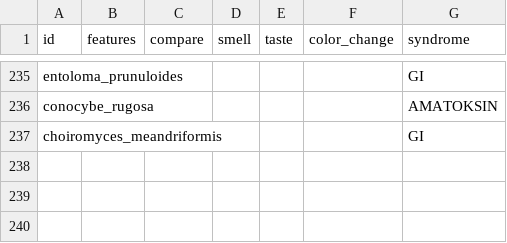
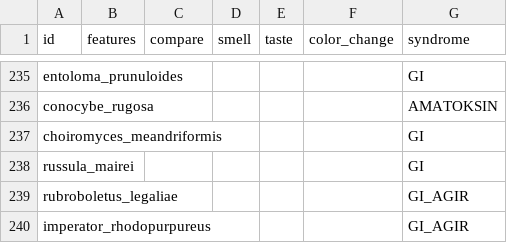
Before and after one commit to burakbaybas-collab/MantarTanima, a TSV file: app/src/main/assets/details.tsv, drawn as a sheet; only a part is shown, gaps mark what is left out.

```diff
--- a/app/src/main/assets/details.tsv
+++ b/app/src/main/assets/details.tsv
@@ -237 +237,4 @@ conocybe_rugosa						AMATOKSIN
 choiromyces_meandriformis						GI
+russula_mairei						GI
+rubroboletus_legaliae						GI_AGIR
+imperator_rhodopurpureus						GI_AGIR
```
Also changed, not shown: app/src/main/assets/species.tsv, 4 other files.
